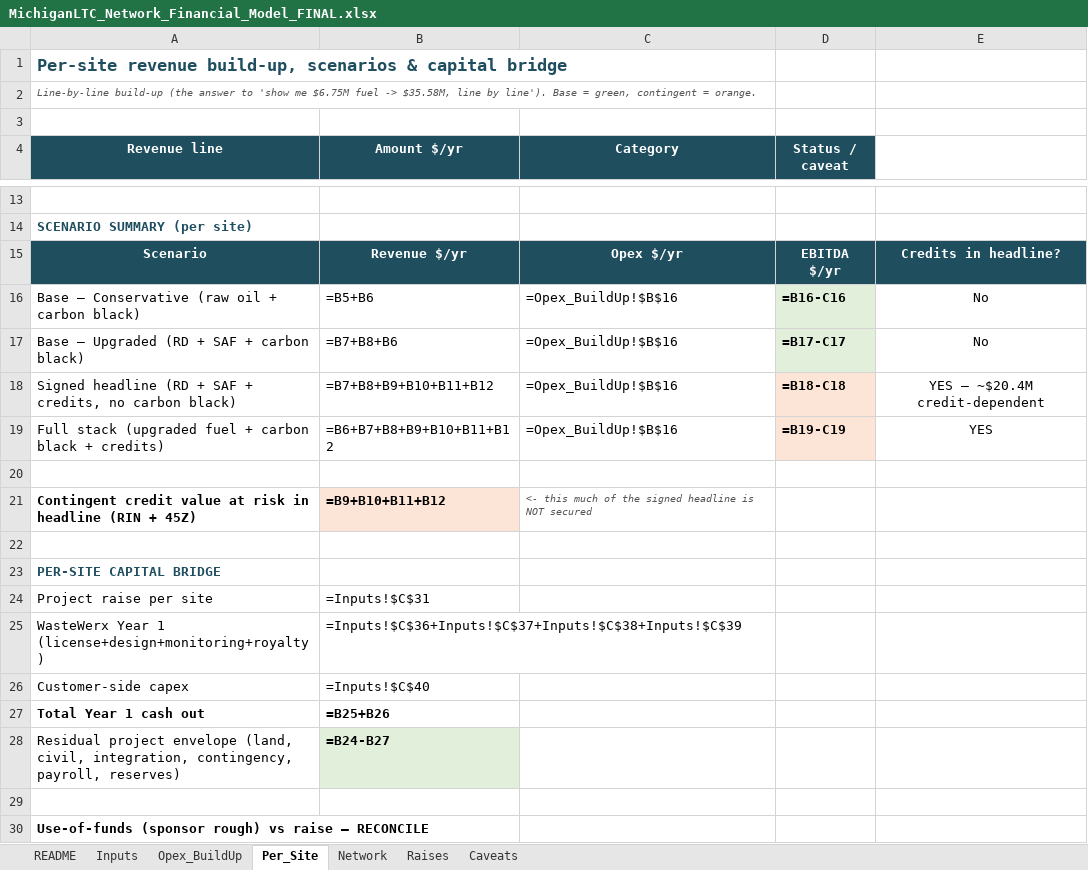
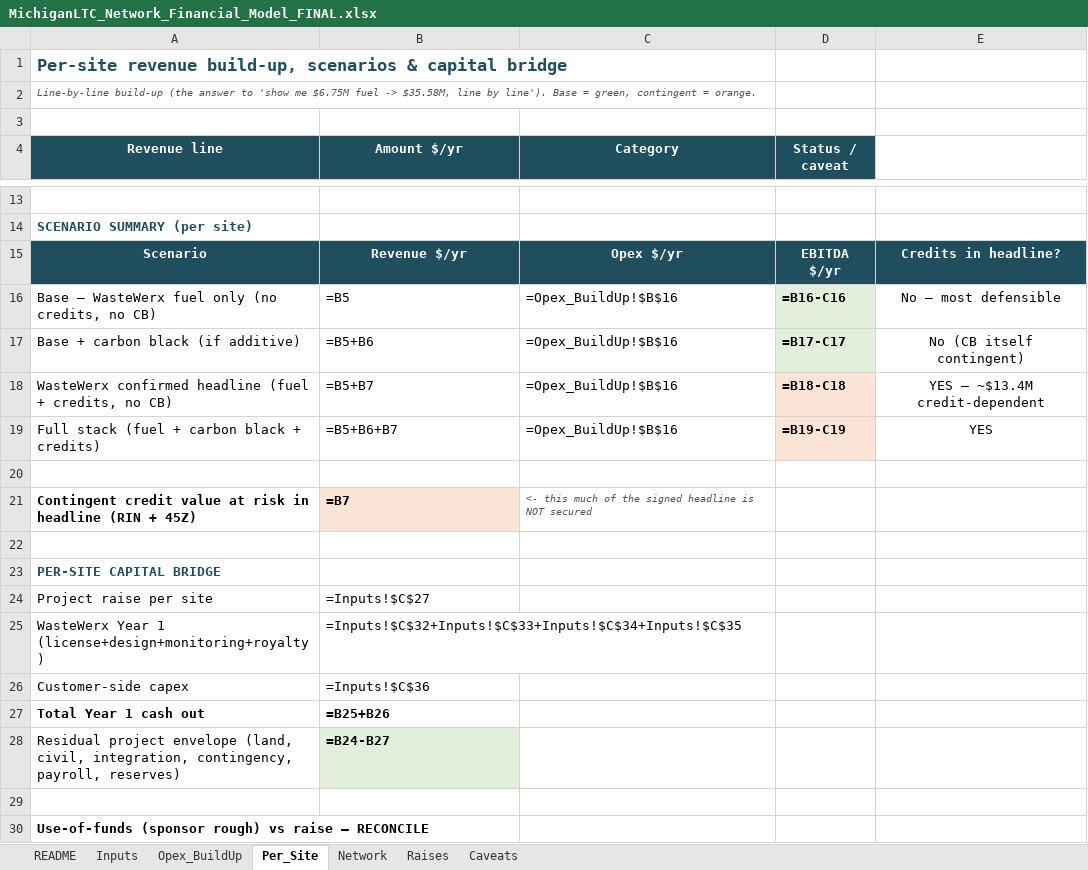
Before and after one commit to 97n8/puddlejumper, an Excel workbook: docs/business/MichiganLTC_Network_Financial_Model_FINAL.xlsx, sheet Per_Site, drawn as a sheet; only a part is shown, gaps mark what is left out; values as stored, in another font and other column widths than the file's, no borders; formulas without a stored value are shown as written; the diff covers the shown part only; the diff names each change by its address in the sheet, - before the commit and + after, or states it on an @@ line.

```diff
--- a/docs/business/MichiganLTC_Network_Financial_Model_FINAL.xlsx (sheet Per_Site)
+++ b/docs/business/MichiganLTC_Network_Financial_Model_FINAL.xlsx (sheet Per_Site)
-A16 (Revenue line): Base — Conservative (raw oil + carbon black)
+A16 (Revenue line): Base — WasteWerx fuel only (no credits, no CB)
-B16 (Amount $/yr): =B5+B6
+B16 (Amount $/yr): =B5
-E16: No
+E16: No — most defensible
-A17 (Revenue line): Base — Upgraded (RD + SAF + carbon black)
+A17 (Revenue line): Base + carbon black (if additive)
-B17 (Amount $/yr): =B7+B8+B6
+B17 (Amount $/yr): =B5+B6
-E17: No
+E17: No (CB itself contingent)
-A18 (Revenue line): Signed headline (RD + SAF + credits, no carbon black)
+A18 (Revenue line): WasteWerx confirmed headline (fuel + credits, no CB)
-B18 (Amount $/yr): =B7+B8+B9+B10+B11+B12
+B18 (Amount $/yr): =B5+B7
-E18: YES — ~$20.4M credit-dependent
+E18: YES — ~$13.4M credit-dependent
-A19 (Revenue line): Full stack (upgraded fuel + carbon…
+A19 (Revenue line): Full stack (fuel + carbon…
-B19 (Amount $/yr): =B6+B7+B8+B9+B10+B11+B12
+B19 (Amount $/yr): =B5+B6+B7
-B21 (Amount $/yr): =B9+B10+B11+B12
+B21 (Amount $/yr): =B7
-B24 (Amount $/yr): =Inputs!$C$31
+B24 (Amount $/yr): =Inputs!$C$27
-B25 (Amount $/yr): =Inputs!$C$36+Inputs!$C$37+Inputs!$C$38+Inputs!$C$39
+B25 (Amount $/yr): =Inputs!$C$32+Inputs!$C$33+Inputs!$C$34+Inputs!$C$35
-B26 (Amount $/yr): =Inputs!$C$40
+B26 (Amount $/yr): =Inputs!$C$36
```
Also changed, not shown: 3 added rows, 3 removed rows, 22 edited cells and cell formats elsewhere in this sheet, sheet Inputs, sheet Opex_BuildUp, sheet Network, sheet Raises, sheet Caveats, 1 other file.
